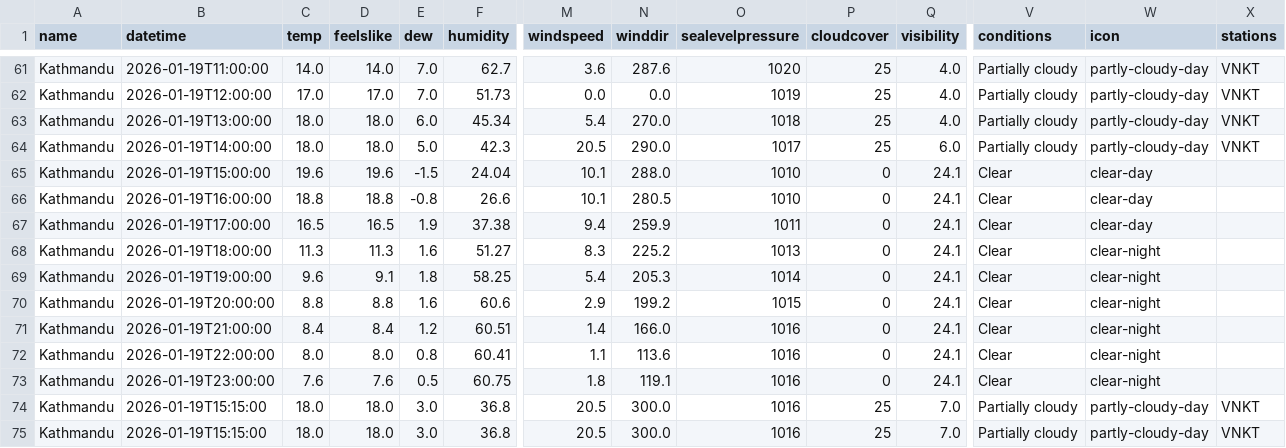
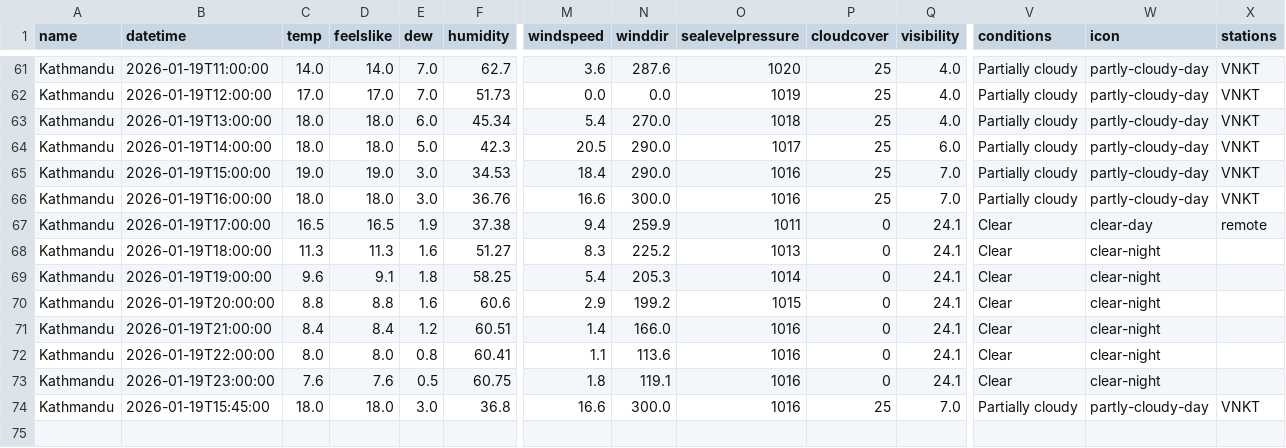
Before and after one commit to bses7/ML-Project-Ktm-AirQuality, a CSV file: backend/app/raw_data/weather_last_48.csv, drawn as a sheet; only a part is shown, gaps mark what is left out; rows hold the shown columns only; the diff covers the shown part only; the diff names each change by its address in the sheet, - before the commit and + after, or states it on an @@ line.

```diff
--- a/backend/app/raw_data/weather_last_48.csv
+++ b/backend/app/raw_data/weather_last_48.csv
-C65 (temp): 19.6
+C65 (temp): 19.0
-D65 (feelslike): 19.6
+D65 (feelslike): 19.0
-E65 (dew): -1.5
+E65 (dew): 3.0
-F65 (humidity): 24.04
+F65 (humidity): 34.53
-M65 (windspeed): 10.1
+M65 (windspeed): 18.4
-N65 (winddir): 288.0
+N65 (winddir): 290.0
-O65:O66 (sealevelpressure): 1010
+O65:O66 (sealevelpressure): 1016
-P65:P66 (cloudcover): 0
+P65:P66 (cloudcover): 25
-Q65:Q66 (visibility): 24.1
+Q65:Q66 (visibility): 7.0
-V65:V66 (conditions): Clear
+V65:V66 (conditions): Partially cloudy
-W65:W66 (icon): clear-day
+W65:W66 (icon): partly-cloudy-day
-X65:X66 (stations): (empty)
+X65:X66 (stations): VNKT
-C66 (temp): 18.8
+C66 (temp): 18.0
-D66 (feelslike): 18.8
+D66 (feelslike): 18.0
-E66 (dew): -0.8
+E66 (dew): 3.0
-F66 (humidity): 26.6
+F66 (humidity): 36.76
-M66 (windspeed): 10.1
+M66 (windspeed): 16.6
-N66 (winddir): 280.5
+N66 (winddir): 300.0
-X67 (stations): (empty)
+X67 (stations): remote
-B74 (datetime): 2026-01-19T15:15:00
+B74 (datetime): 2026-01-19T15:45:00
-M74 (windspeed): 20.5
+M74 (windspeed): 16.6
-row 75: Kathmandu | 2026-01-19T15:15:00 | 18.0 | 18.0 | 3.0 | 36.8 | 20.5 | 300.0 | 1016 | 25 | 7.0 | Partially cloudy | partly-cloudy-day | VNKT
```
Also changed, not shown: 5 edited cells elsewhere in this file, backend/app/raw_data/aq_last_48.csv, backend/app/raw_data/current_history.csv, 4 other files.
